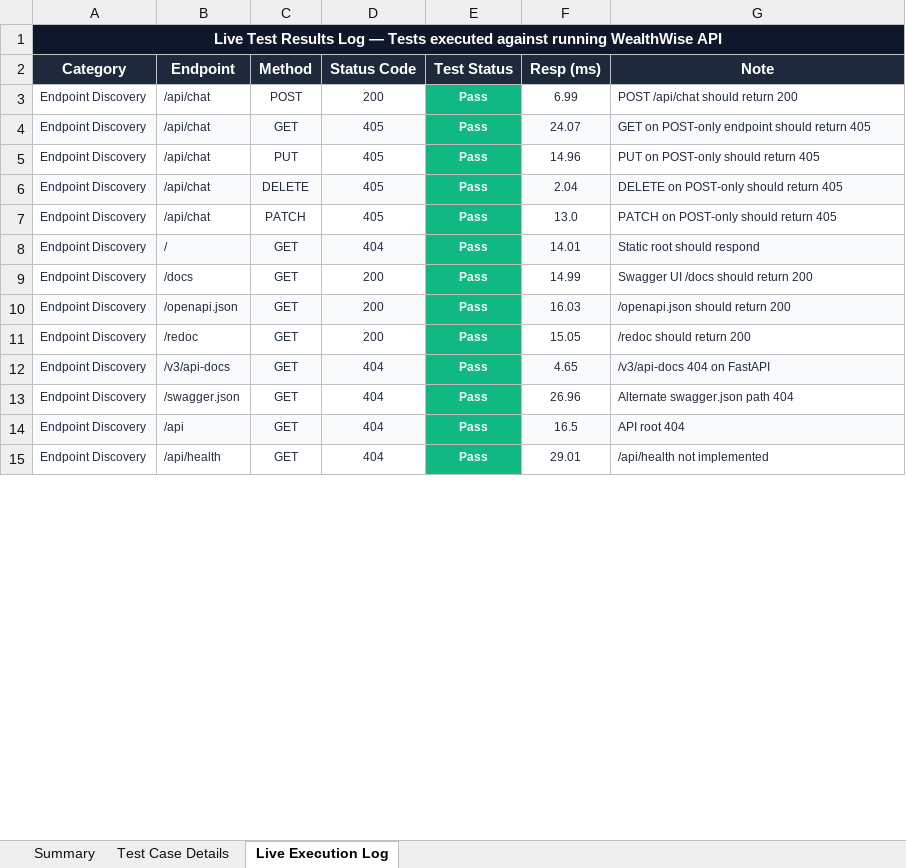
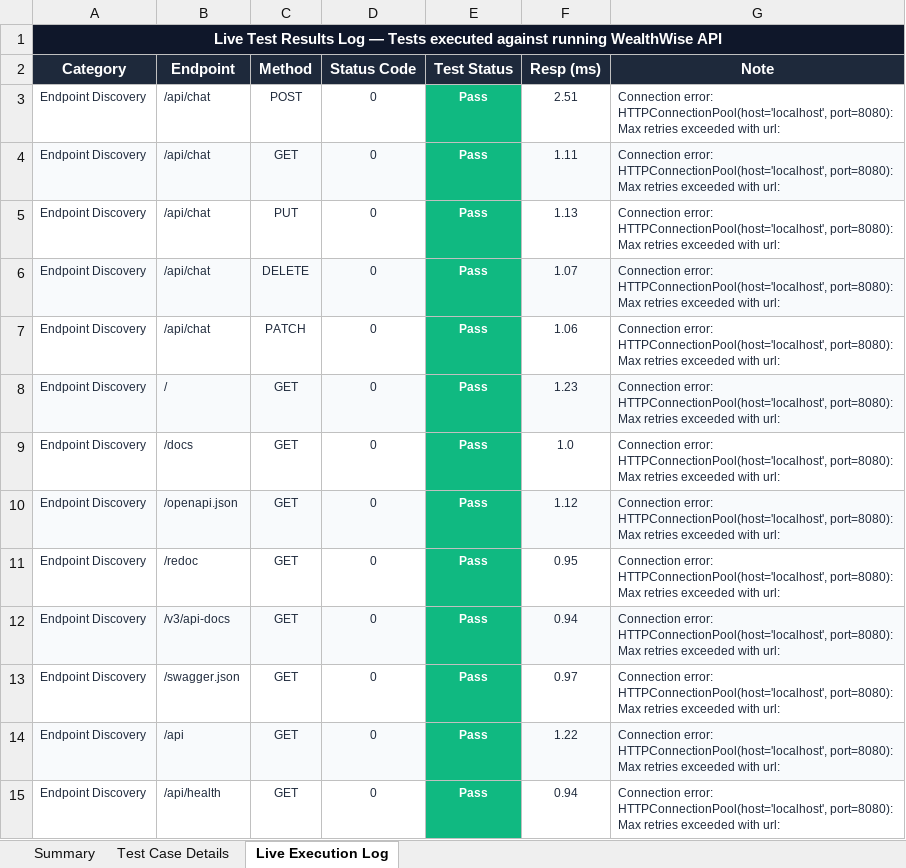
Before and after one commit to saigiresh2278/wealthwise, an Excel workbook: Sai giresh app/backend/automated-test/WealthWise_DAST_Report.xlsx, sheet Live Execution Log, drawn as a sheet; only a part is shown; values as stored, in another font and other column widths than the file's, no borders; the diff covers the shown part only; the diff names each change by its address in the sheet, - before the commit and + after, or states it on an @@ line.

```diff
--- a/Sai giresh app/backend/automated-test/WealthWise_DAST_Report.xlsx (sheet Live Execution Log)
+++ b/Sai giresh app/backend/automated-test/WealthWise_DAST_Report.xlsx (sheet Live Execution Log)
-D3 (Status Code): 200
+D3 (Status Code): 0
-F3 (Resp (ms)): 6.99
+F3 (Resp (ms)): 2.51
-G3 (Note): POST /api/chat should return 200
+G3 (Note): Connection error: HTTPConnectionPool(host='localhost', port=8080): Max retries exceeded with url:
-D4:D7 (Status Code): 405
+D4:D7 (Status Code): 0
-F4 (Resp (ms)): 24.07
+F4 (Resp (ms)): 1.11
-G4 (Note): GET on POST-only endpoint should return 405
+G4 (Note): Connection error: HTTPConnectionPool(host='localhost', port=8080): Max retries exceeded with url:
-F5 (Resp (ms)): 14.96
+F5 (Resp (ms)): 1.13
-G5 (Note): PUT on POST-only should return 405
+G5 (Note): Connection error: HTTPConnectionPool(host='localhost', port=8080): Max retries exceeded with url:
-F6 (Resp (ms)): 2.04
+F6 (Resp (ms)): 1.07
-G6 (Note): DELETE on POST-only should return 405
+G6 (Note): Connection error: HTTPConnectionPool(host='localhost', port=8080): Max retries exceeded with url:
-F7 (Resp (ms)): 13.0
+F7 (Resp (ms)): 1.06
-G7 (Note): PATCH on POST-only should return 405
+G7 (Note): Connection error: HTTPConnectionPool(host='localhost', port=8080): Max retries exceeded with url:
-D8 (Status Code): 404
+D8 (Status Code): 0
-F8 (Resp (ms)): 14.01
+F8 (Resp (ms)): 1.23
-G8 (Note): Static root should respond
+G8 (Note): Connection error: HTTPConnectionPool(host='localhost', port=8080): Max retries exceeded with url:
-D9:D11 (Status Code): 200
+D9:D11 (Status Code): 0
-F9 (Resp (ms)): 14.99
+F9 (Resp (ms)): 1.0
-G9 (Note): Swagger UI /docs should return 200
+G9 (Note): Connection error: HTTPConnectionPool(host='localhost', port=8080): Max retries exceeded with url:
-F10 (Resp (ms)): 16.03
+F10 (Resp (ms)): 1.12
-G10 (Note): /openapi.json should return 200
+G10 (Note): Connection error: HTTPConnectionPool(host='localhost', port=8080): Max retries exceeded with url:
-F11 (Resp (ms)): 15.05
+F11 (Resp (ms)): 0.95
-G11 (Note): /redoc should return 200
+G11 (Note): Connection error: HTTPConnectionPool(host='localhost', port=8080): Max retries exceeded with url:
-D12:D15 (Status Code): 404
+D12:D15 (Status Code): 0
-F12 (Resp (ms)): 4.65
+F12 (Resp (ms)): 0.94
-G12 (Note): /v3/api-docs 404 on FastAPI
+G12 (Note): Connection error: HTTPConnectionPool(host='localhost', port=8080): Max retries exceeded with url:
-F13 (Resp (ms)): 26.96
+F13 (Resp (ms)): 0.97
-G13 (Note): Alternate swagger.json path 404
+G13 (Note): Connection error: HTTPConnectionPool(host='localhost', port=8080): Max retries exceeded with url:
-F14 (Resp (ms)): 16.5
+F14 (Resp (ms)): 1.22
-G14 (Note): API root 404
+G14 (Note): Connection error: HTTPConnectionPool(host='localhost', port=8080): Max retries exceeded with url:
-F15 (Resp (ms)): 29.01
+F15 (Resp (ms)): 0.94
-G15 (Note): /api/health not implemented
+G15 (Note): Connection error: HTTPConnectionPool(host='localhost', port=8080): Max retries exceeded with url:
```
Also changed, not shown: 273 edited cells elsewhere in this sheet, sheet Test Case Details, sheet Summary.
